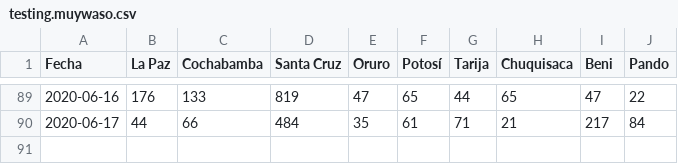
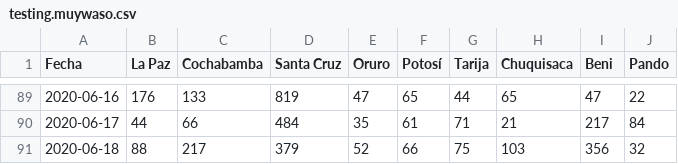
Before and after one commit to pr0nstar/covid19-pruebas, a CSV file: data/testing.muywaso.csv, drawn as a sheet; only a part is shown, gaps mark what is left out.

```diff
--- a/data/testing.muywaso.csv
+++ b/data/testing.muywaso.csv
@@ -90 +90,2 @@ Fecha,La Paz,Cochabamba,Santa Cruz,Oruro,Potosí,Tarija,Chuquisaca,Beni,Pando,,
 2020-06-17,44,66,484,35,61,71,21,217,84,,
+2020-06-18,88,217,379,52,66,75,103,356,32,,
```
Also changed, not shown: 2 other files.
